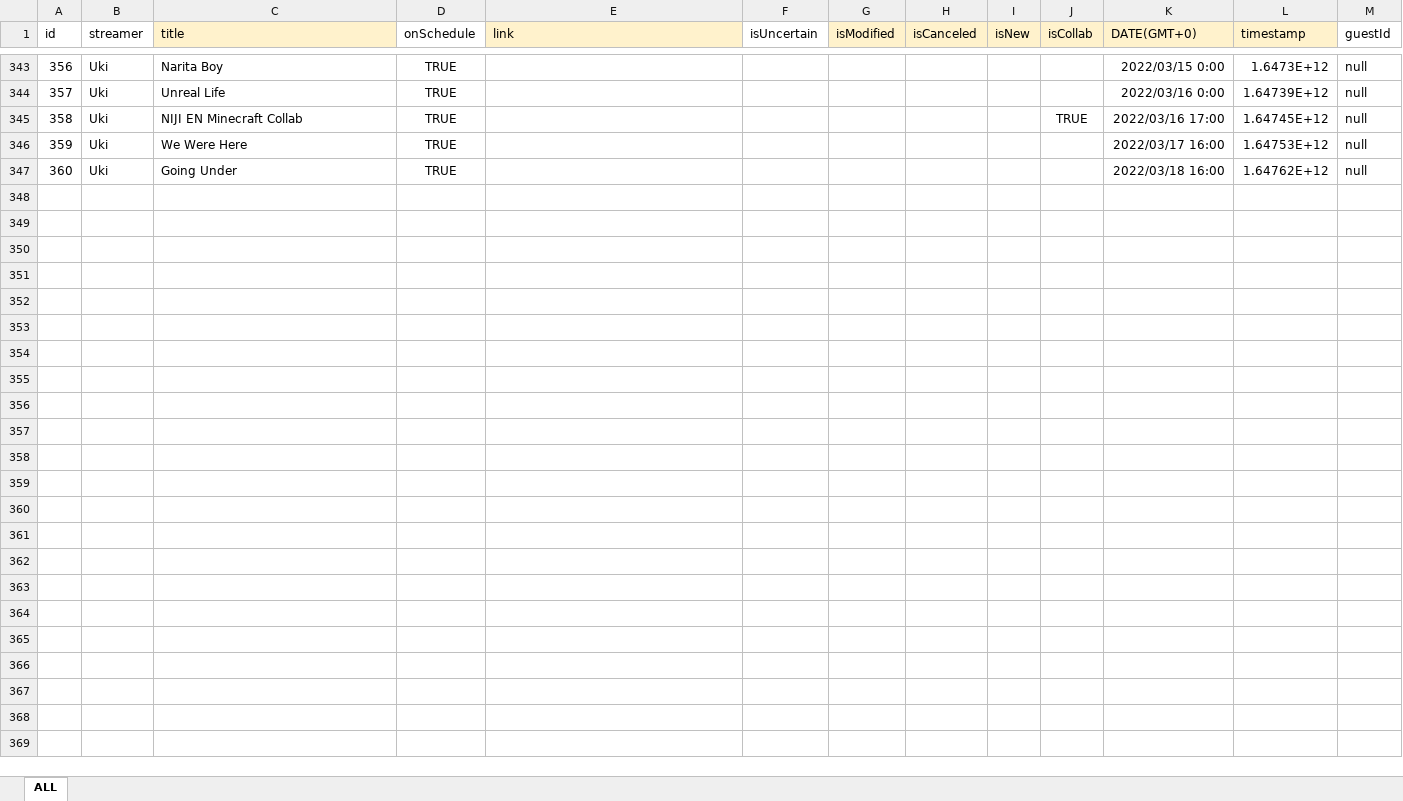
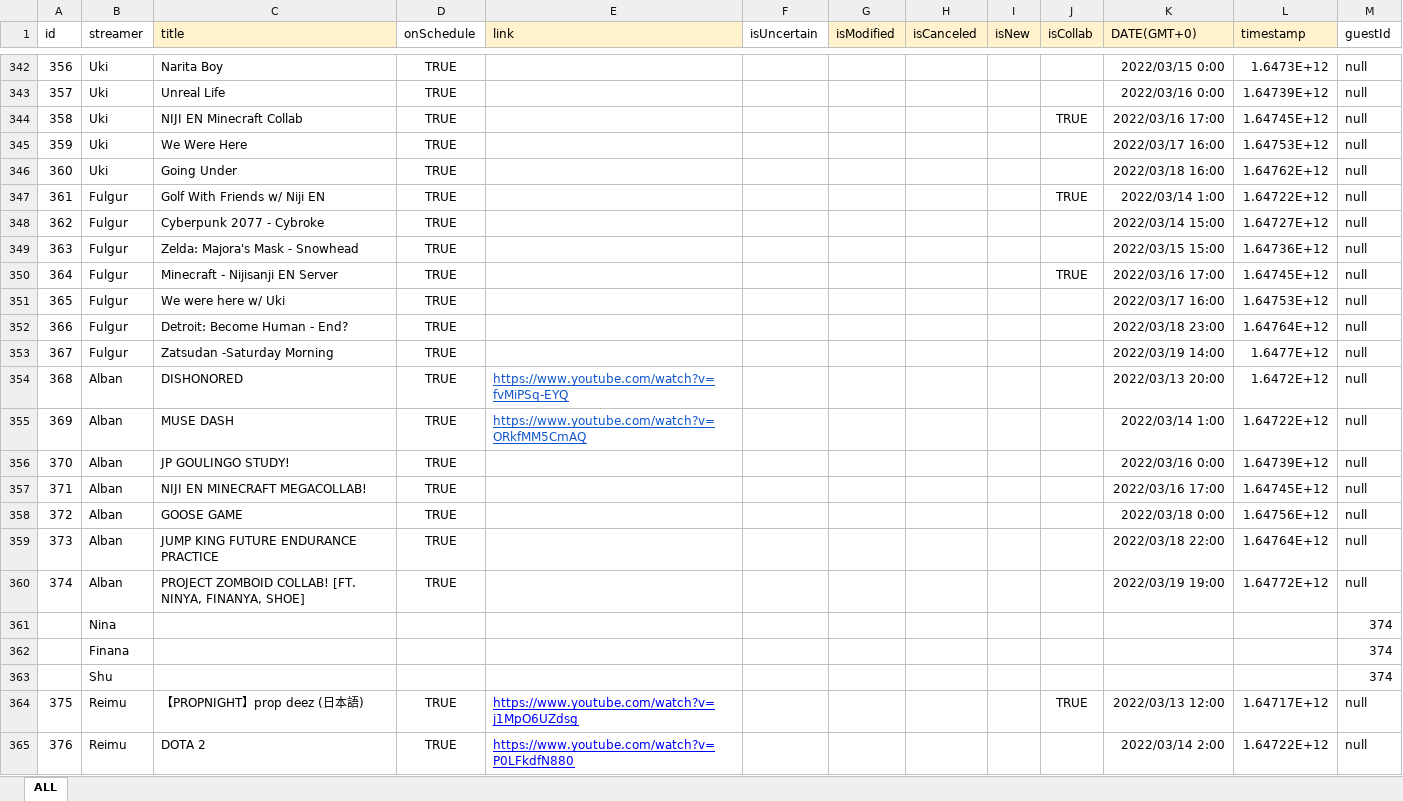
Before and after one commit to v4724/nijisanji-schedule, an Excel workbook: docs/assets/docs/Schedule.xlsx, sheet ALL, drawn as a sheet; only a part is shown, gaps mark what is left out; values as stored, in another font and other column widths than the file's, no borders; charts and pictures not drawn; the diff covers the shown part only; the diff names each change by its address in the sheet, - before the commit and + after, or states it on an @@ line.

Commit message:
update schedule

```diff
--- a/docs/assets/docs/Schedule.xlsx (sheet ALL)
+++ b/docs/assets/docs/Schedule.xlsx (sheet ALL)
+row 347: 361 | Fulgur | Golf With Friends w/ Niji EN | TRUE |  |  |  |  |  | TRUE | 2022/03/14 1:00 | 1.64722E+12 | null
+row 348: 362 | Fulgur | Cyberpunk 2077 - Cybroke | TRUE |  |  |  |  |  |  | 2022/03/14 15:00 | 1.64727E+12 | null
+row 349: 363 | Fulgur | Zelda: Majora's Mask - Snowhead | TRUE |  |  |  |  |  |  | 2022/03/15 15:00 | 1.64736E+12 | null
+row 350: 364 | Fulgur | Minecraft - Nijisanji EN Server | TRUE |  |  |  |  |  | TRUE | 2022/03/16 17:00 | 1.64745E+12 | null
+row 351: 365 | Fulgur | We were here w/ Uki | TRUE |  |  |  |  |  |  | 2022/03/17 16:00 | 1.64753E+12 | null
+row 352: 366 | Fulgur | Detroit: Become Human - End? | TRUE |  |  |  |  |  |  | 2022/03/18 23:00 | 1.64764E+12 | null
+row 353: 367 | Fulgur | Zatsudan -Saturday Morning | TRUE |  |  |  |  |  |  | 2022/03/19 14:00 | 1.6477E+12 | null
+row 354: 368 | Alban | DISHONORED | TRUE | https://www.youtube.com/watch?v=fvMiPSq-EYQ |  |  |  |  |  | 2022/03/13 20:00 | 1.6472E+12 | null
+row 355: 369 | Alban | MUSE DASH | TRUE | https://www.youtube.com/watch?v=ORkfMM5CmAQ |  |  |  |  |  | 2022/03/14 1:00 | 1.64722E+12 | null
+row 356: 370 | Alban | JP GOULINGO STUDY! | TRUE |  |  |  |  |  |  | 2022/03/16 0:00 | 1.64739E+12 | null
+row 357: 371 | Alban | NIJI EN MINECRAFT MEGACOLLAB! | TRUE |  |  |  |  |  |  | 2022/03/16 17:00 | 1.64745E+12 | null
+row 358: 372 | Alban | GOOSE GAME | TRUE |  |  |  |  |  |  | 2022/03/18 0:00 | 1.64756E+12 | null
+row 359: 373 | Alban | JUMP KING FUTURE ENDURANCE PRACTICE | TRUE |  |  |  |  |  |  | 2022/03/18 22:00 | 1.64764E+12 | null
+row 360: 374 | Alban | PROJECT ZOMBOID COLLAB! [FT. NINYA, FINANYA, SHOE] | TRUE |  |  |  |  |  |  | 2022/03/19 19:00 | 1.64772E+12 | null
+row 361:  | Nina |  |  |  |  |  |  |  |  |  |  | 374
+row 362:  | Finana |  |  |  |  |  |  |  |  |  |  | 374
+row 363:  | Shu |  |  |  |  |  |  |  |  |  |  | 374
+row 364: 375 | Reimu | 【PROPNIGHT】prop deez (日本語) | TRUE | https://www.youtube.com/watch?v=j1MpO6UZdsg |  |  |  |  | TRUE | 2022/03/13 12:00 | 1.64717E+12 | null
+row 365: 376 | Reimu | DOTA 2 | TRUE | https://www.youtube.com/watch?v=P0LFkdfN880 |  |  |  |  |  | 2022/03/14 2:00 | 1.64722E+12 | null
```
Also changed, not shown: 12 added rows, 1 removed row and 3 edited cells elsewhere in this sheet, formulas that keep their value, src/assets/docs/Schedule.xlsx, 7 other files.
